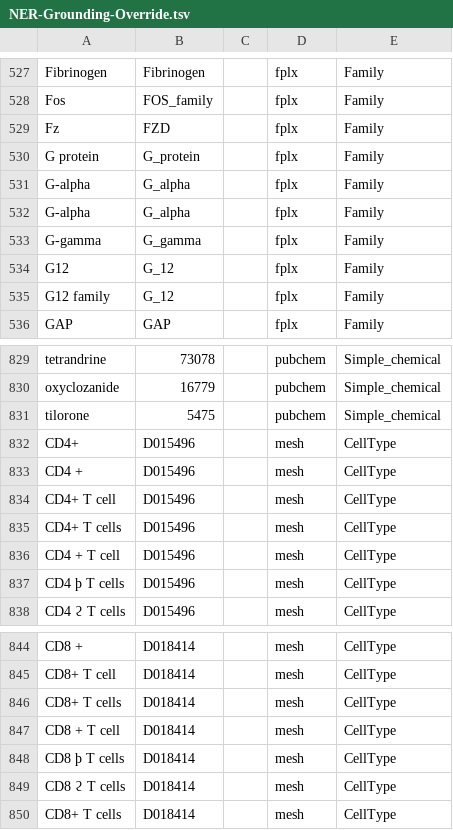
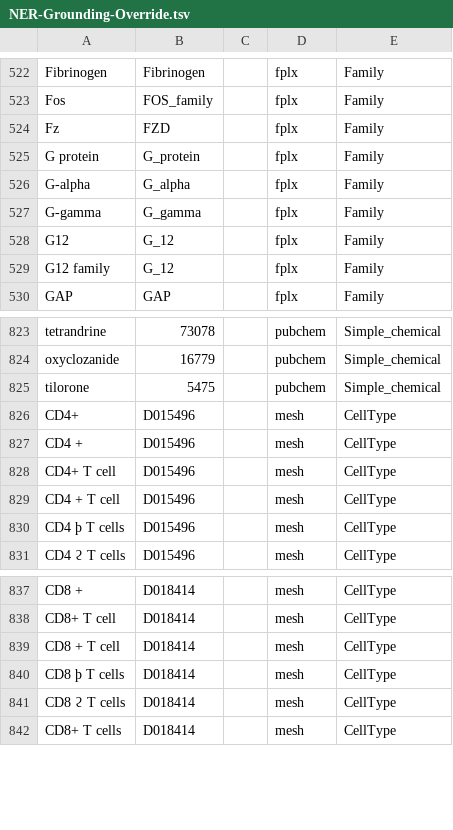
Before and after one commit to clulab/reach, a TSV file: bioresources/src/main/resources/org/clulab/reach/kb/NER-Grounding-Override.tsv, drawn as a sheet; only a part is shown, gaps mark what is left out; the diff covers the shown part only; the diff names each change by its address in the sheet, - before the commit and + after, or states it on an @@ line.

```diff
--- a/bioresources/src/main/resources/org/clulab/reach/kb/NER-Grounding-Override.tsv
+++ b/bioresources/src/main/resources/org/clulab/reach/kb/NER-Grounding-Override.tsv
-row 531: G-alpha | G_alpha |  | fplx | Family
-row 835: CD4+ T cells | D015496 |  | mesh | CellType
-row 846: CD8+ T cells | D018414 |  | mesh | CellType
```
Also changed, not shown: 5 removed rows elsewhere in this file.
